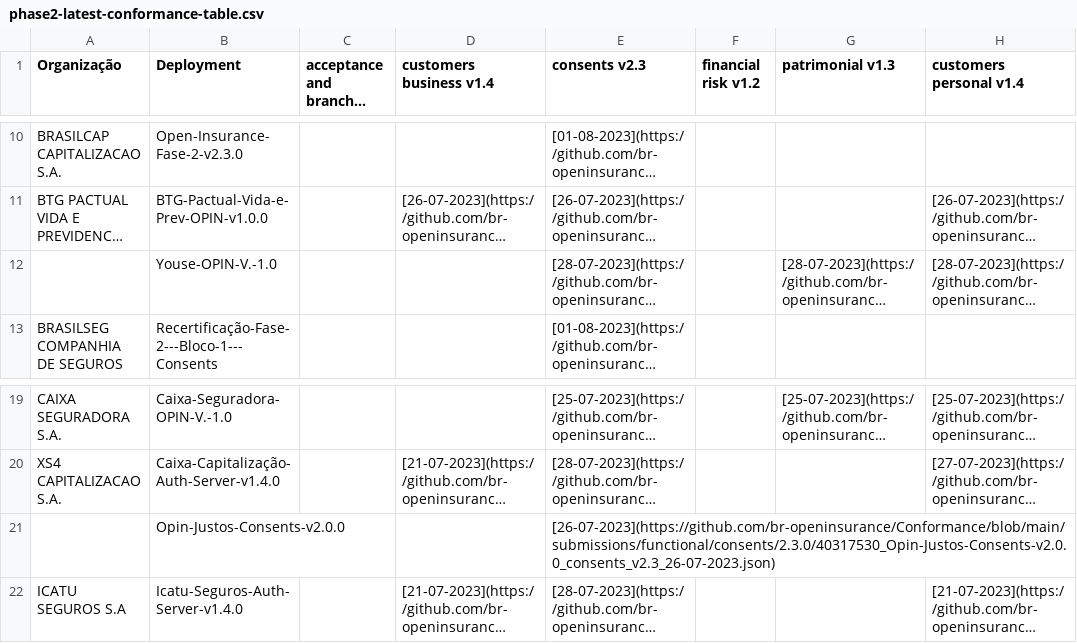
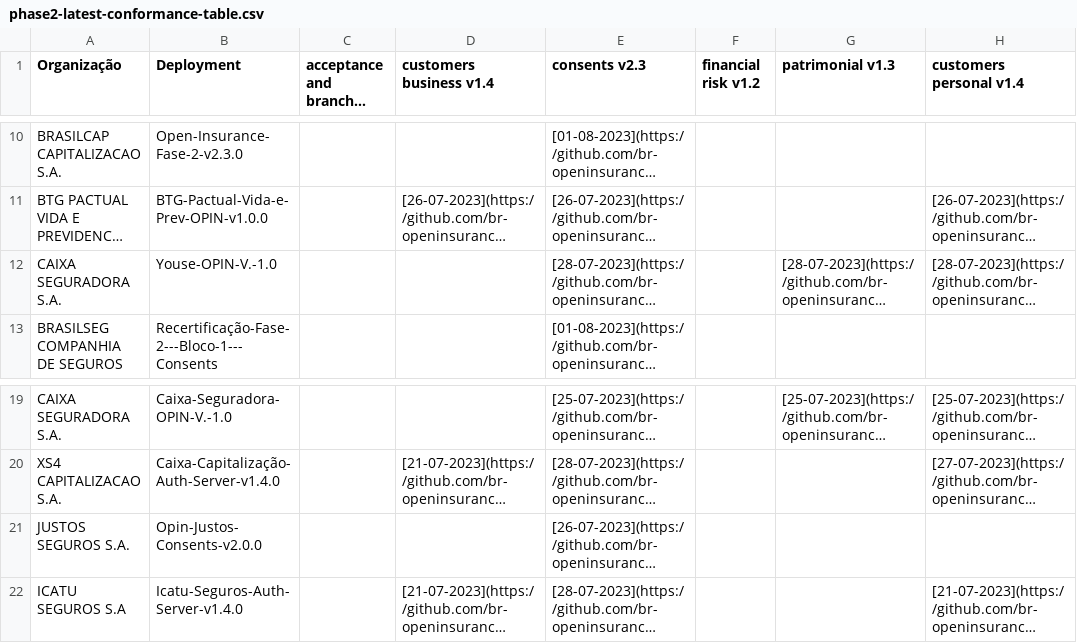
Before and after one commit to br-openinsurance/Conformance, a CSV file: results/phase2/latest/phase2-latest-conformance-table.csv, drawn as a sheet; only a part is shown, gaps mark what is left out; long unchanged cells end in …; the diff names each change by its address in the sheet, - before the commit and + after, or states it on an @@ line.

Commit message:
Update phase2-latest-conformance-table.csv

```diff
--- a/results/phase2/latest/phase2-latest-conformance-table.csv
+++ b/results/phase2/latest/phase2-latest-conformance-table.csv
-A12 (Organização): (empty)
+A12 (Organização): CAIXA SEGURADORA S.A.
-A21 (Organização): (empty)
+A21 (Organização): JUSTOS SEGUROS S.A.
```
